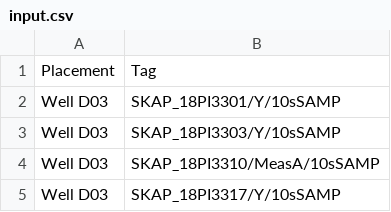
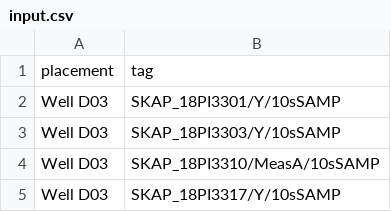
Before and after one commit to MoYad10/force-hackathon, a CSV file: tags/input.csv, drawn as a sheet; only a part is shown.

Commit message:
Include template and riser tags when fetching data

```diff
--- a/tags/input.csv
+++ b/tags/input.csv
@@ -1,2 +1,2 @@
-Placement,Tag
+placement,tag
 Well D03,SKAP_18PI3301/Y/10sSAMP
```
Also changed, not shown: 4 other files.
